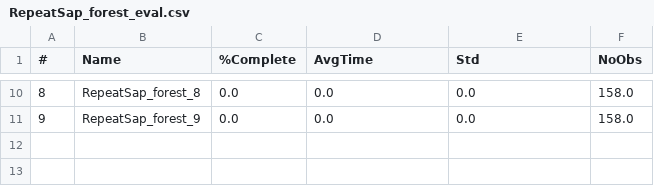
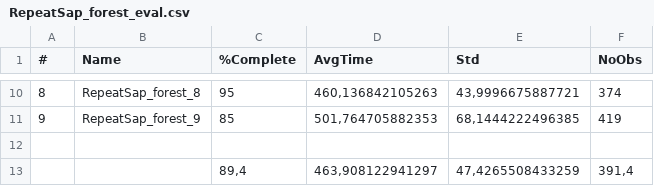
Before and after one commit to BDEvan5/LearningLocalPlanning, a CSV file: Evals/RepeatSap_forest_eval.csv, drawn as a sheet; only a part is shown, gaps mark what is left out; the diff covers the shown part only.

```diff
--- a/Evals/RepeatSap_forest_eval.csv
+++ b/Evals/RepeatSap_forest_eval.csv
@@ -10,2 +10,4 @@
-8,RepeatSap_forest_8,0.0,0.0,0.0,158.0
-9,RepeatSap_forest_9,0.0,0.0,0.0,158.0
+8,RepeatSap_forest_8,95,"460,136842105263","43,9996675887721",374
+9,RepeatSap_forest_9,85,"501,764705882353","68,1444222496385",419
+,,,,,
+,,"89,4","463,908122941297","47,4265508433259","391,4"
```
Also changed, not shown: 32 edited cells elsewhere in this file, Evals/RepeatMod_forest_eval.csv, Evals/RepeatNav_forest_eval.csv, 11 other files.
